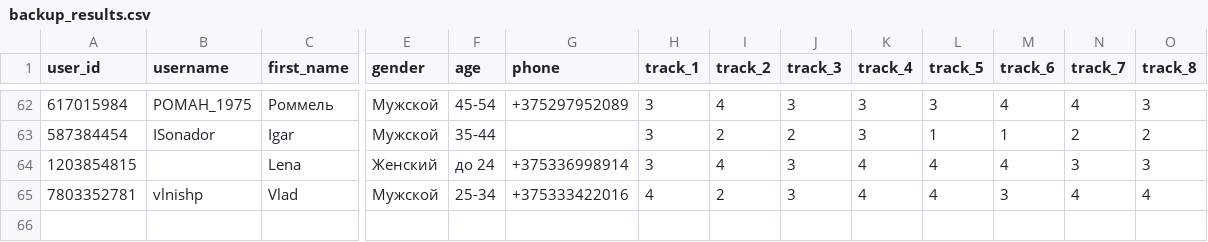
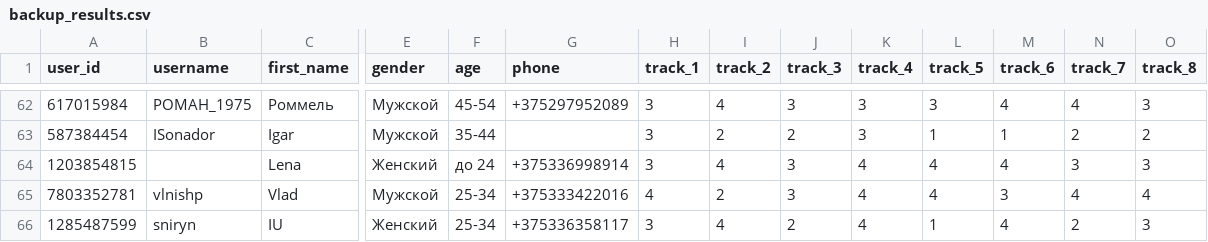
Before and after one commit to muzredmaksimov-dot/testmuzicbot_results, a CSV file: backup_results.csv, drawn as a sheet; only a part is shown, gaps mark what is left out; rows hold the shown columns only; the diff names each change by its address in the sheet, - before the commit and + after, or states it on an @@ line.

Commit message:
Buffer flush to GitHub

```diff
--- a/backup_results.csv
+++ b/backup_results.csv
+row 66: 1285487599 | sniryn | IU | Женский | 25-34 | +375336358117 | 3 | 4 | 2 | 4 | 1 | 4 | 2 | 3
```
